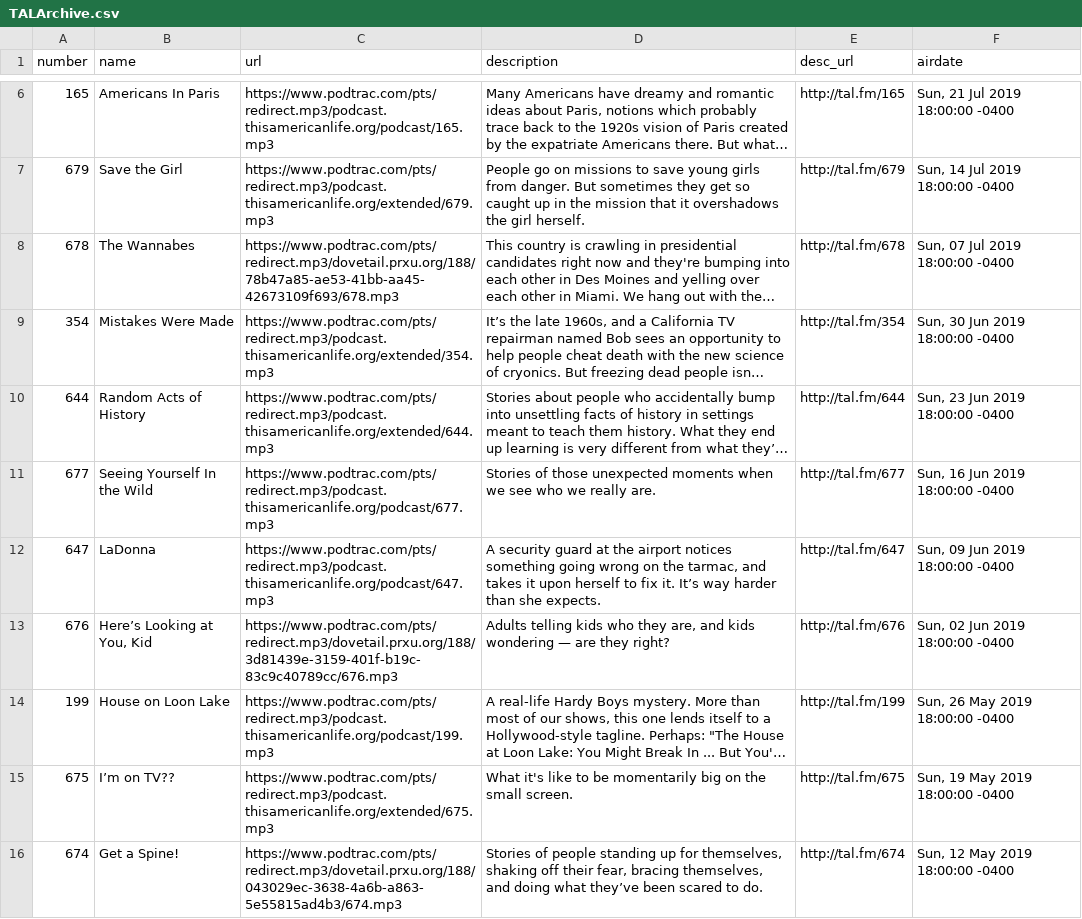
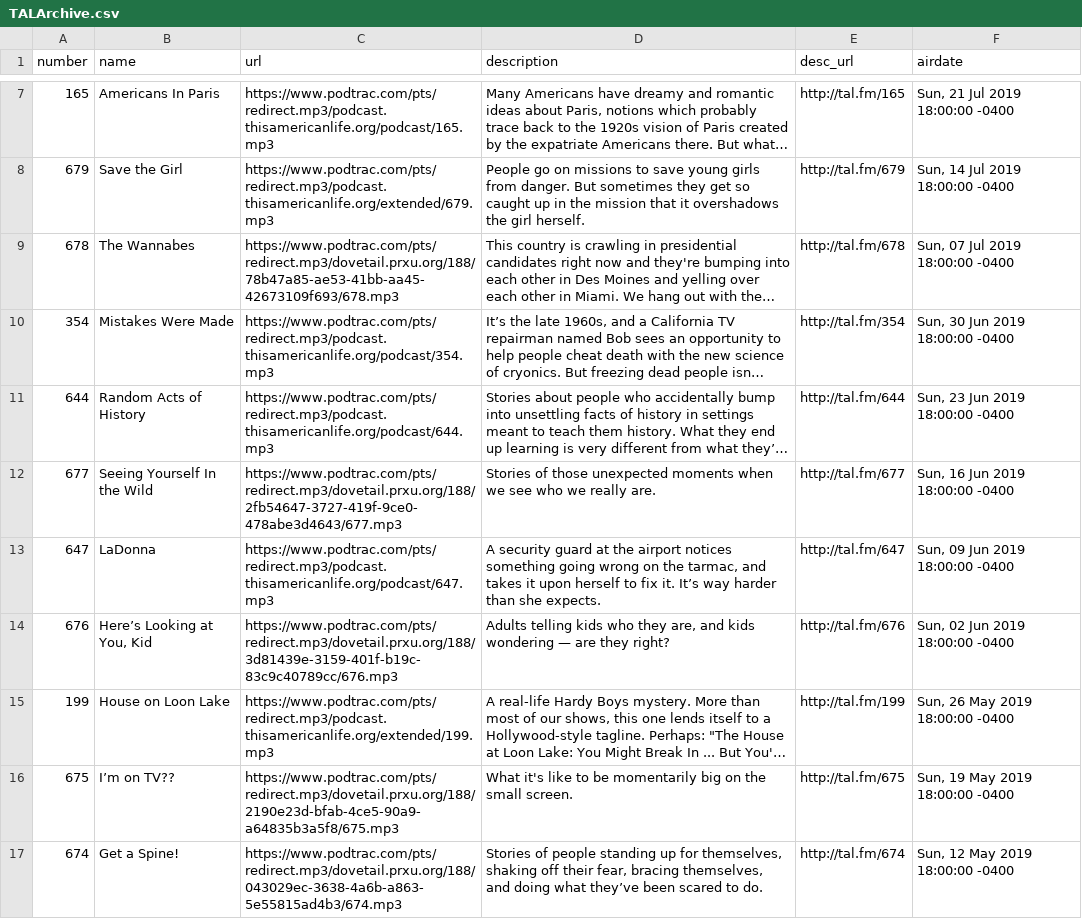
Before and after one commit to dcadata/this-american-life-archive, a CSV file: TALArchive.csv, drawn as a sheet; only a part is shown, gaps mark what is left out; long unchanged cells end in …; addresses are those after the commit; the diff covers the shown part only; the diff names each change by its address in the sheet, - before the commit and + after, or states it on an @@ line.

```diff
--- a/TALArchive.csv
+++ b/TALArchive.csv
-C10 (url): https://www.podtrac.com/pts/redirect.mp3/podcast.thisamericanlife.org/extended/354.mp3
+C10 (url): https://www.podtrac.com/pts/redirect.mp3/podcast.thisamericanlife.org/podcast/354.mp3
-C11 (url): https://www.podtrac.com/pts/redirect.mp3/podcast.thisamericanlife.org/extended/644.mp3
+C11 (url): https://www.podtrac.com/pts/redirect.mp3/podcast.thisamericanlife.org/podcast/644.mp3
-C12 (url): https://www.podtrac.com/pts/redirect.mp3/podcast.thisamericanlife.org/podcast/677.mp3
+C12 (url): https://www.podtrac.com/pts/redirect.mp3/dovetail.prxu.org/188/2fb54647-3727-419f-9ce0-478abe3d4643/677.mp3
-C15 (url): https://www.podtrac.com/pts/redirect.mp3/podcast.thisamericanlife.org/podcast/199.mp3
+C15 (url): https://www.podtrac.com/pts/redirect.mp3/podcast.thisamericanlife.org/extended/199.mp3
-C16 (url): https://www.podtrac.com/pts/redirect.mp3/podcast.thisamericanlife.org/extended/675.mp3
+C16 (url): https://www.podtrac.com/pts/redirect.mp3/dovetail.prxu.org/188/2190e23d-bfab-4ce5-90a9-a64835b3a5f8/675.mp3
```
Also changed, not shown: 1 added row and 15 edited cells elsewhere in this file, TALArchive_master.csv, ref_eps_with_multiple_urls.csv, 2 other files.
